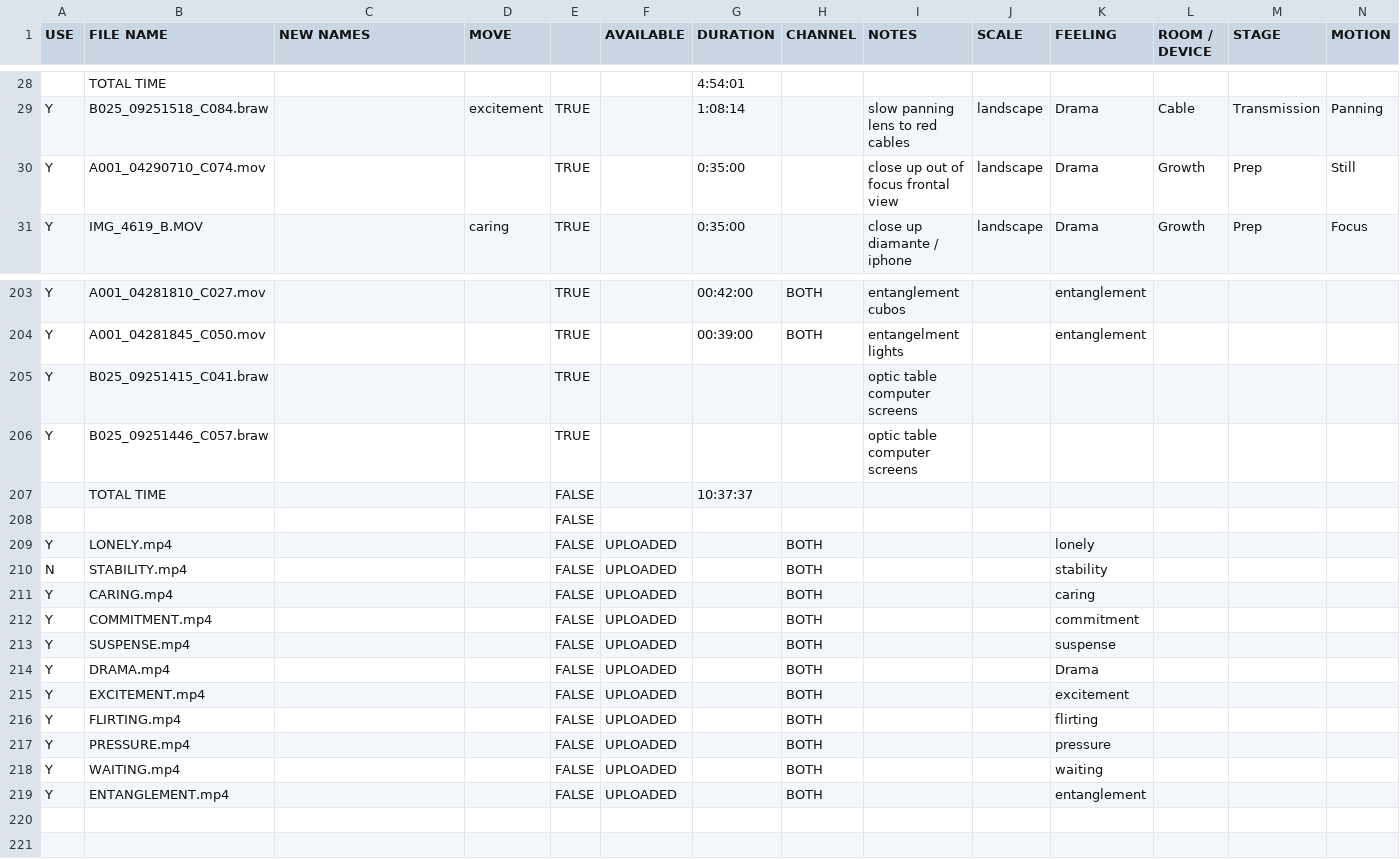
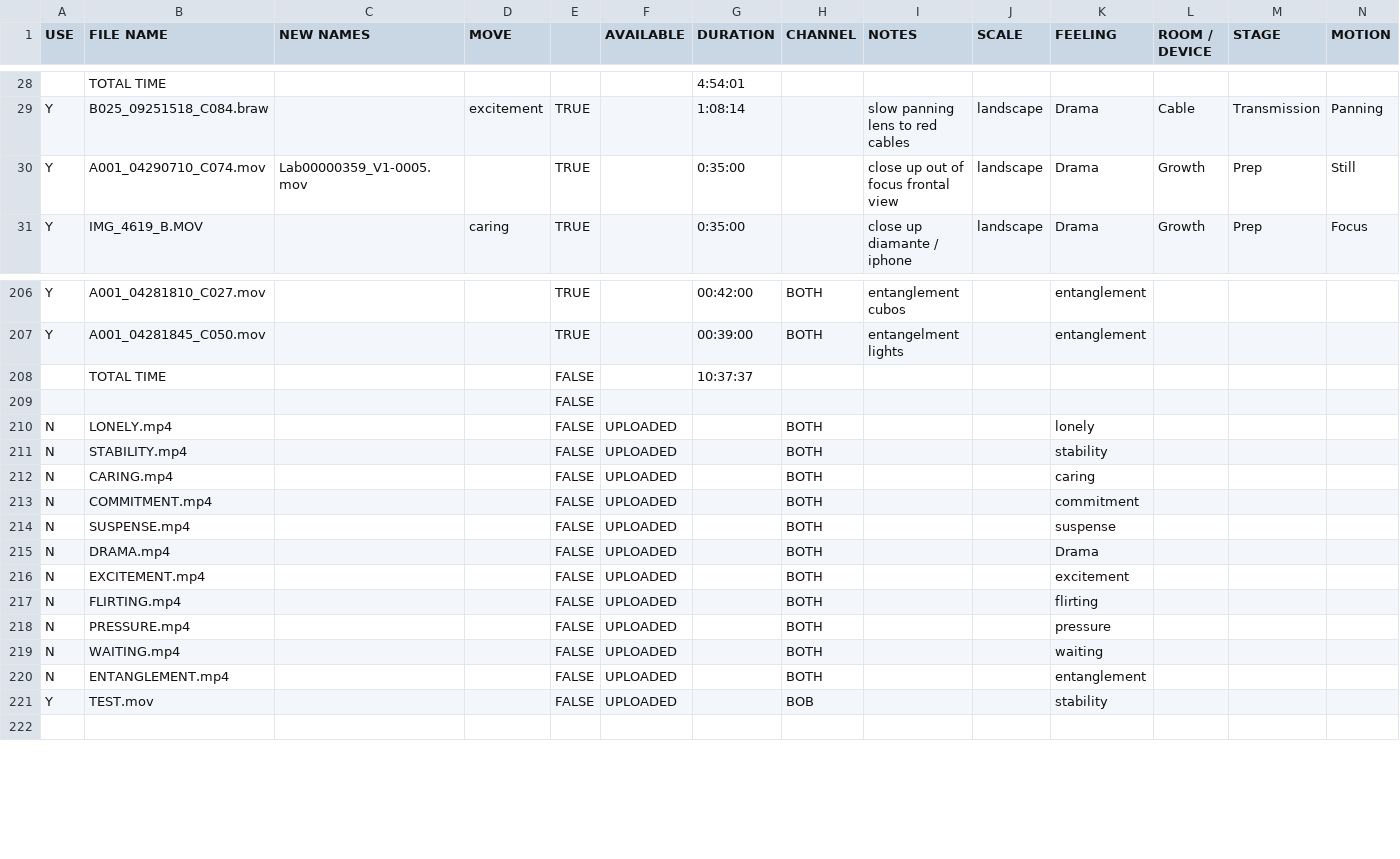
Before and after one commit to marianofzaragoza/More-Heat-Than-Light, a CSV file: src/finaledits.dataframe.csv, drawn as a sheet; only a part is shown, gaps mark what is left out; removed rows and columns are numbered as before the commit, all else as after; rows hold the shown columns only; the diff covers the shown part only; the diff names each change by its address in the sheet, - before the commit and + after, or states it on an @@ line.

```diff
--- a/src/finaledits.dataframe.csv
+++ b/src/finaledits.dataframe.csv
-C30 (NEW NAMES): (empty)
+C30 (NEW NAMES): Lab00000359_V1-0005.mov
-row 205: Y | B025_09251415_C041.braw |  |  | TRUE |  |  |  | optic table computer screens
-row 206: Y | B025_09251446_C057.braw |  |  | TRUE |  |  |  | optic table computer screens
-A210 (USE): Y
+A210 (USE): N
-A212:A220 (USE): Y
+A212:A220 (USE): N
-row 221: (empty)
+row 221: Y | TEST.mov |  |  | FALSE | UPLOADED |  | BOB |  |  | stability
```
Also changed, not shown: 3 added rows and 30 edited cells elsewhere in this file, src/temperaturas.dataframe.csv, 2 other files.
